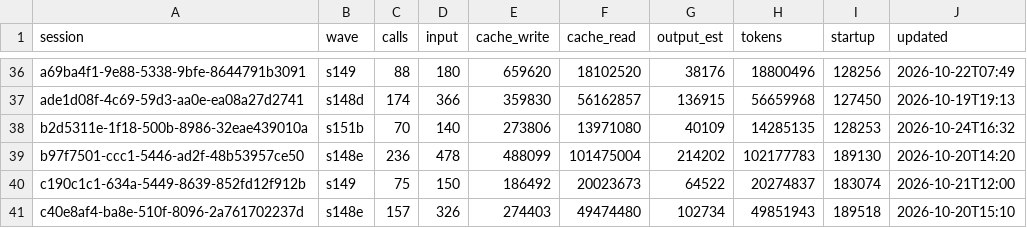
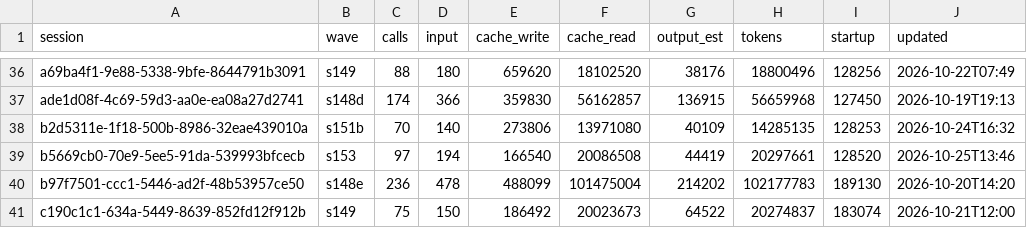
Before and after one commit to DrSaturnn/Step2Haki, a CSV file: workspace/repair/efficiency/ledger_lead.csv, drawn as a sheet; only a part is shown, gaps mark what is left out; the shorter side is filled out with more unchanged rows.

```diff
--- a/workspace/repair/efficiency/ledger_lead.csv
+++ b/workspace/repair/efficiency/ledger_lead.csv
@@ -38,2 +38,3 @@ ade1d08f-4c69-59d3-aa0e-ea08a27d2741,s148d,174,366,359830,56162857,136915,566599
 b2d5311e-1f18-500b-8986-32eae439010a,s151b,70,140,273806,13971080,40109,14285135,128253,2026-10-24T16:32
+b5669cb0-70e9-5ee5-91da-539993bfcecb,s153,97,194,166540,20086508,44419,20297661,128520,2026-10-25T13:46
 b97f7501-ccc1-5446-ad2f-48b53957ce50,s148e,236,478,488099,101475004,214202,102177783,189130,2026-10-20T14:20
```
Also changed, not shown: workspace/repair/efficiency/ledger_spine.csv, 4 other files.
